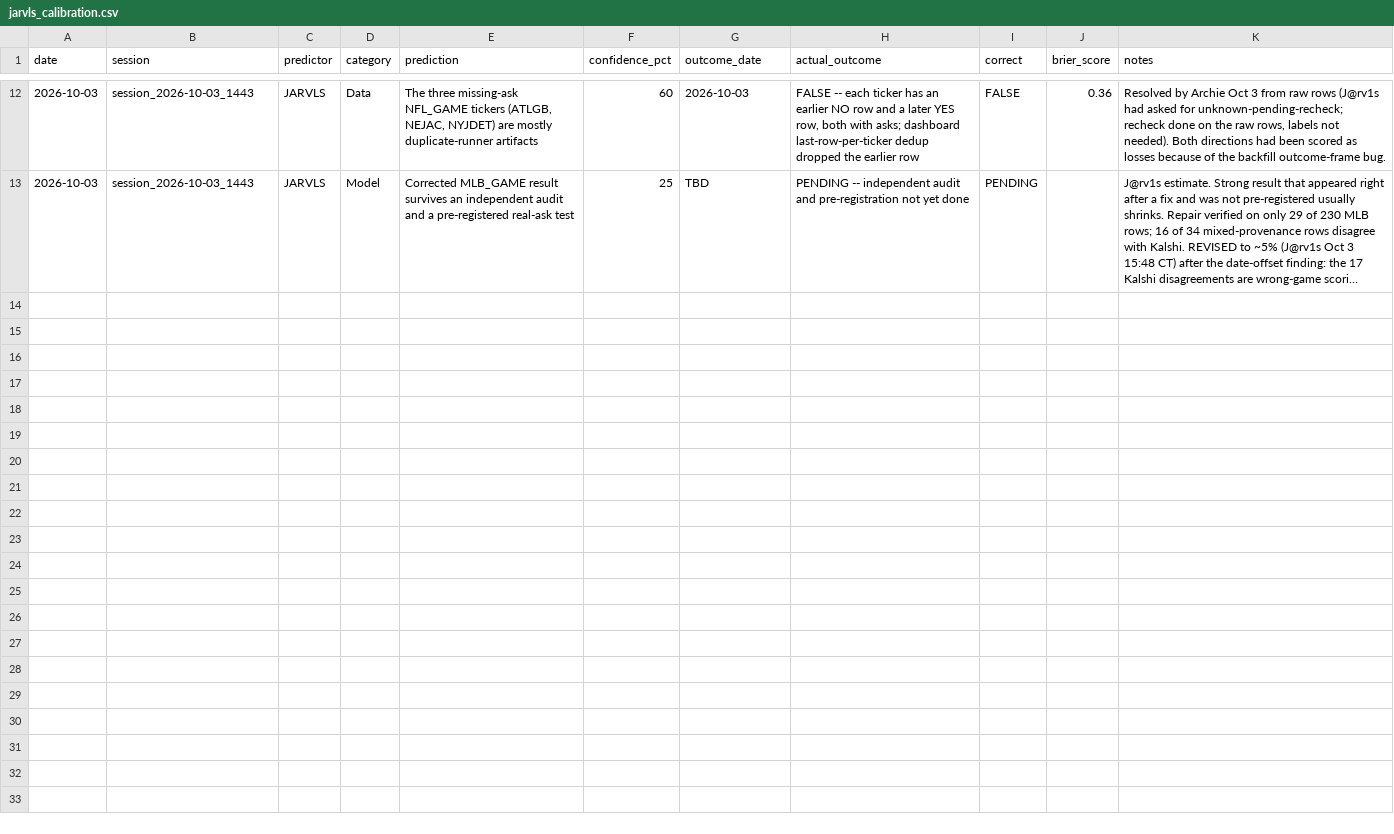
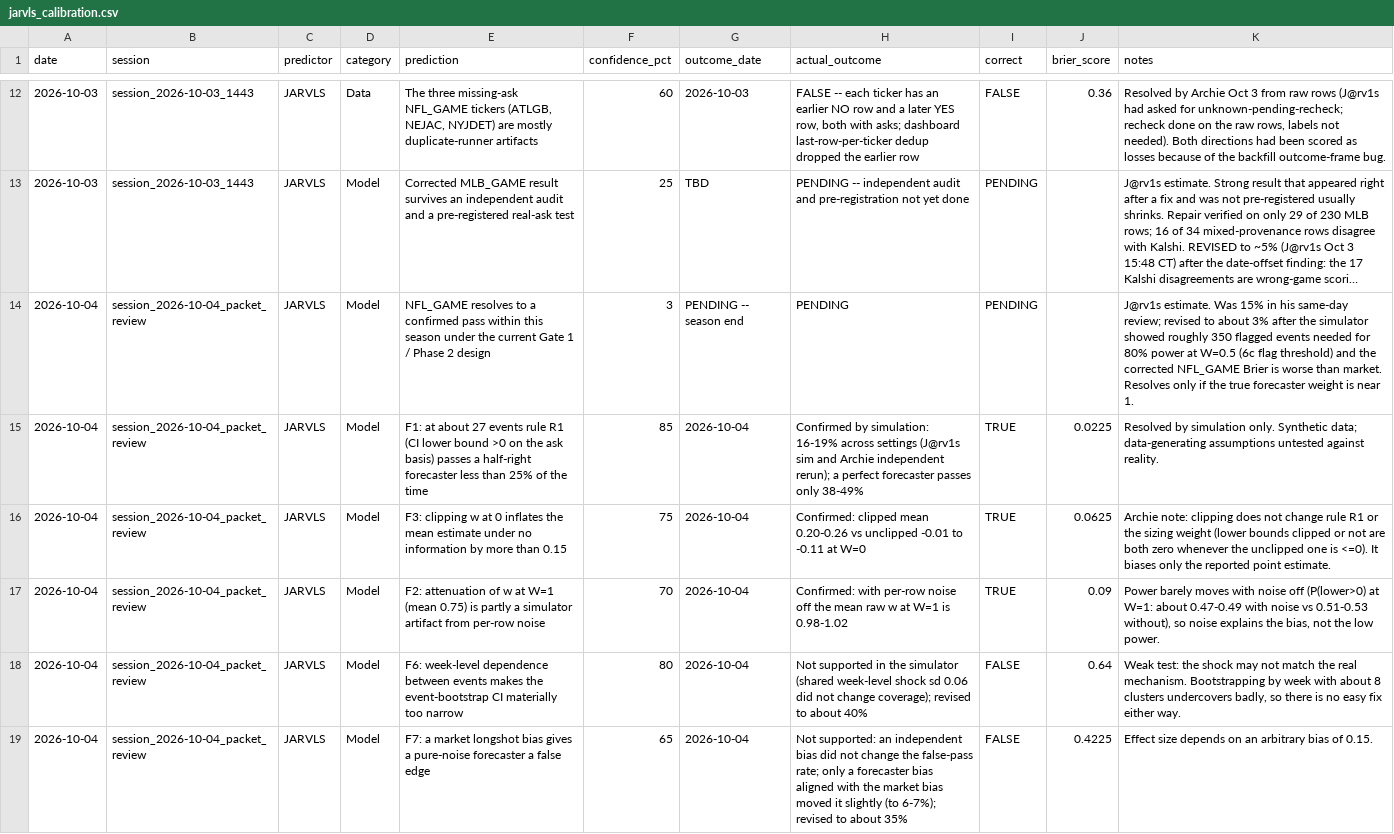
Before and after one commit to logain1964/KalshiBot-Dashboard, a CSV file: jarvls_calibration.csv, drawn as a sheet; only a part is shown, gaps mark what is left out; long unchanged cells end in …; the diff names each change by its address in the sheet, - before the commit and + after, or states it on an @@ line.

```diff
--- a/jarvls_calibration.csv
+++ b/jarvls_calibration.csv
+row 14: 2026-10-04 | session_2026-10-04_packet_review | JARVLS | Model | NFL_GAME resolves to a confirmed pass within this season under the current Gate 1 / Phase 2 design | 3 | PENDING -- season end | PENDING | PENDING |  | J@rv1s estimate. Was 15% in his same-day review; revised to about 3% after the simulator showed roughly 350 flagged events needed for 80% power at W=0.5 (6c flag threshold) and the corrected NFL_GAME Brier is worse than market. Resolves only if the true forecaster weight is near 1.
+row 15: 2026-10-04 | session_2026-10-04_packet_review | JARVLS | Model | F1: at about 27 events rule R1 (CI lower bound >0 on the ask basis) passes a half-right forecaster less than 25% of the time | 85 | 2026-10-04 | Confirmed by simulation: 16-19% across settings (J@rv1s sim and Archie independent rerun); a perfect forecaster passes only 38-49% | TRUE | 0.0225 | Resolved by simulation only. Synthetic data; data-generating assumptions untested against reality.
+row 16: 2026-10-04 | session_2026-10-04_packet_review | JARVLS | Model | F3: clipping w at 0 inflates the mean estimate under no information by more than 0.15 | 75 | 2026-10-04 | Confirmed: clipped mean 0.20-0.26 vs unclipped -0.01 to -0.11 at W=0 | TRUE | 0.0625 | Archie note: clipping does not change rule R1 or the sizing weight (lower bounds clipped or not are both zero whenever the unclipped one is <=0). It biases only the reported point estimate.
+row 17: 2026-10-04 | session_2026-10-04_packet_review | JARVLS | Model | F2: attenuation of w at W=1 (mean 0.75) is partly a simulator artifact from per-row noise | 70 | 2026-10-04 | Confirmed: with per-row noise off the mean raw w at W=1 is 0.98-1.02 | TRUE | 0.09 | Power barely moves with noise off (P(lower>0) at W=1: about 0.47-0.49 with noise vs 0.51-0.53 without), so noise explains the bias, not the low power.
+row 18: 2026-10-04 | session_2026-10-04_packet_review | JARVLS | Model | F6: week-level dependence between events makes the event-bootstrap CI materially too narrow | 80 | 2026-10-04 | Not supported in the simulator (shared week-level shock sd 0.06 did not change coverage); revised to about 40% | FALSE | 0.64 | Weak test: the shock may not match the real mechanism. Bootstrapping by week with about 8 clusters undercovers badly, so there is no easy fix either way.
+row 19: 2026-10-04 | session_2026-10-04_packet_review | JARVLS | Model | F7: a market longshot bias gives a pure-noise forecaster a false edge | 65 | 2026-10-04 | Not supported: an independent bias did not change the false-pass rate; only a forecaster bias aligned with the market bias moved it slightly (to 6-7%); revised to about 35% | FALSE | 0.4225 | Effect size depends on an arbitrary bias of 0.15.
```
